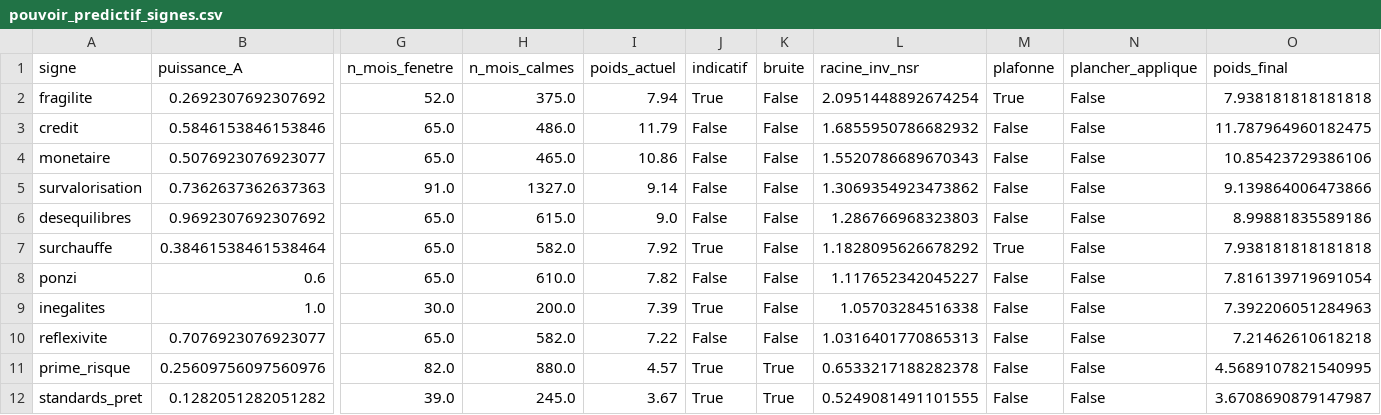
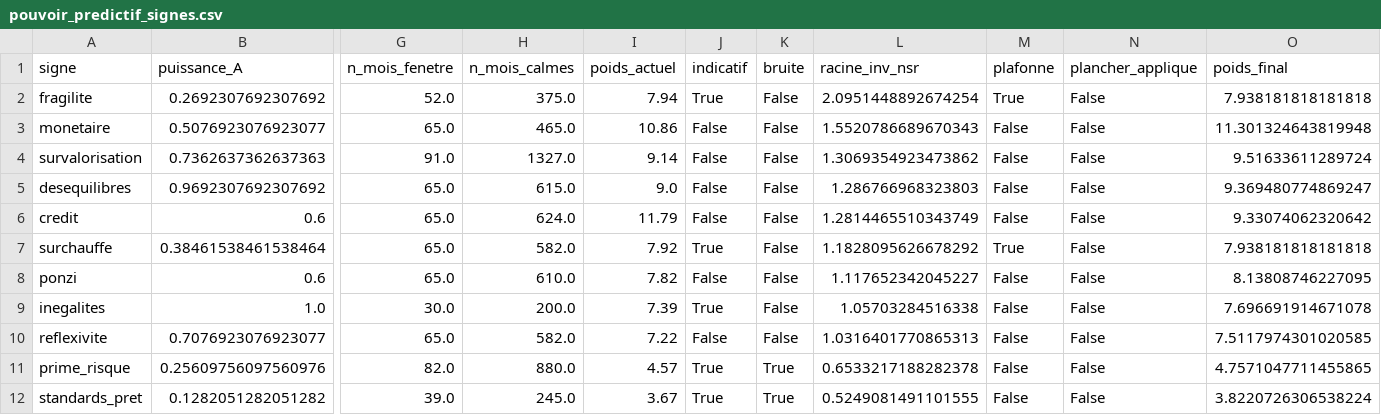
Before and after one commit to Akiravince/vigilance-pre-krach, a CSV file: output/pouvoir_predictif_signes.csv, drawn as a sheet; only a part is shown, gaps mark what is left out; removed rows and columns are numbered as before the commit, all else as after; rows hold the shown columns only; the diff names each change by its address in the sheet, - before the commit and + after, or states it on an @@ line.

```diff
--- a/output/pouvoir_predictif_signes.csv
+++ b/output/pouvoir_predictif_signes.csv
-row 3: credit | 0.5846153846153846 | 65.0 | 486.0 | 11.79 | False | False | 1.6855950786682932 | False | False | 11.787964960182475
-O3 (poids_final): 10.85423729386106
+O3 (poids_final): 11.301324643819948
-O4 (poids_final): 9.139864006473866
+O4 (poids_final): 9.51633611289724
-O5 (poids_final): 8.99881835589186
+O5 (poids_final): 9.369480774869247
+row 6: credit | 0.6 | 65.0 | 624.0 | 11.79 | False | False | 1.2814465510343749 | False | False | 9.33074062320642
-O8 (poids_final): 7.816139719691054
+O8 (poids_final): 8.13808746227095
-O9 (poids_final): 7.392206051284963
+O9 (poids_final): 7.696691914671078
-O10 (poids_final): 7.21462610618218
+O10 (poids_final): 7.5117974301020585
-O11 (poids_final): 4.5689107821540995
+O11 (poids_final): 4.7571047711455865
-O12 (poids_final): 3.6708690879147987
+O12 (poids_final): 3.8220726306538224
```
Also changed, not shown: data/history/composite.csv, data/history/sign_scores.csv, 7 other files.
